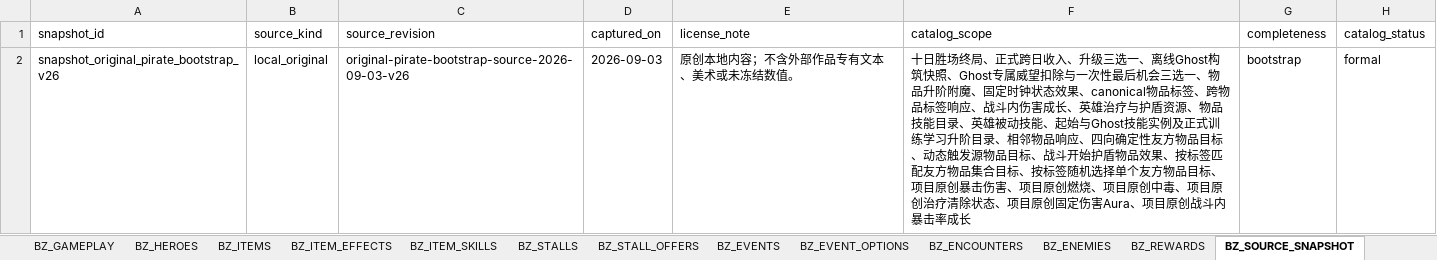
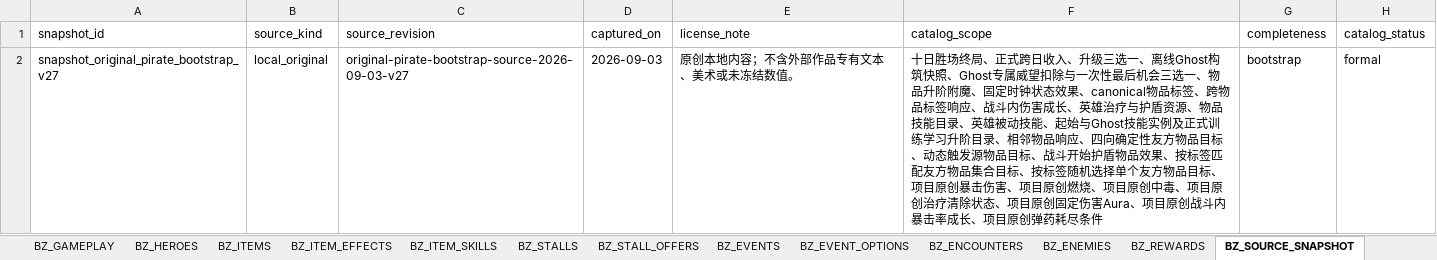
Before and after one commit to jyf0330/ysbzs, an Excel workbook: xlsx/ysbzs_master.xlsx, sheet BZ_SOURCE_SNAPSHOT, drawn as a sheet; values as stored, in another font and other column widths than the file's, no borders; the diff names each change by its address in the sheet, - before the commit and + after, or states it on an @@ line.

Commit message:
data(content): add original pirate ammo depletion

```diff
--- a/xlsx/ysbzs_master.xlsx (sheet BZ_SOURCE_SNAPSHOT)
+++ b/xlsx/ysbzs_master.xlsx (sheet BZ_SOURCE_SNAPSHOT)
-A2 (snapshot_id): snapshot_original_pirate_bootstrap_v26
+A2 (snapshot_id): snapshot_original_pirate_bootstrap_v27
-C2 (source_revision): original-pirate-bootstrap-source-2026-09-03-v26
+C2 (source_revision): original-pirate-bootstrap-source-2026-09-03-v27
-F2 (catalog_scope): …击率成长
+F2 (catalog_scope): …击率成长、项目原创弹药耗尽条件
```
Also changed, not shown: sheet BZ_GAMEPLAY, sheet BZ_ITEM_EFFECTS, sheet BZ_GHOST_SNAPSHOTS, sheet BZ_ITEM_SKILLS, 11 other files.
